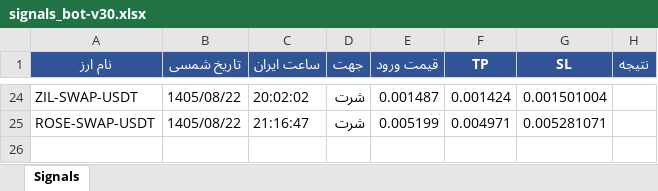
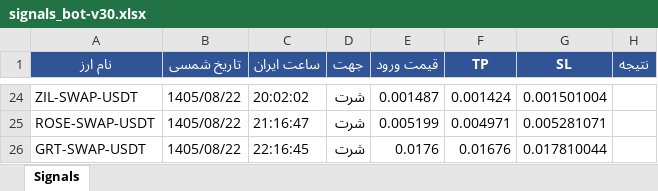
Before and after one commit to cmosircrypto-lang/Crypto-signal-bot, an Excel workbook: signals_bot-v30.xlsx, sheet Signals, drawn as a sheet; only a part is shown, gaps mark what is left out; values as stored, in another font and other column widths than the file's, no borders; the diff names each change by its address in the sheet, - before the commit and + after, or states it on an @@ line.

```diff
--- a/signals_bot-v30.xlsx (sheet Signals)
+++ b/signals_bot-v30.xlsx (sheet Signals)
+row 26: GRT-SWAP-USDT | 1405/08/22 | 22:16:45 | شرت | 0.0176 | 0.01676 | 0.017810044
```
Also changed, not shown: 2 other files.
